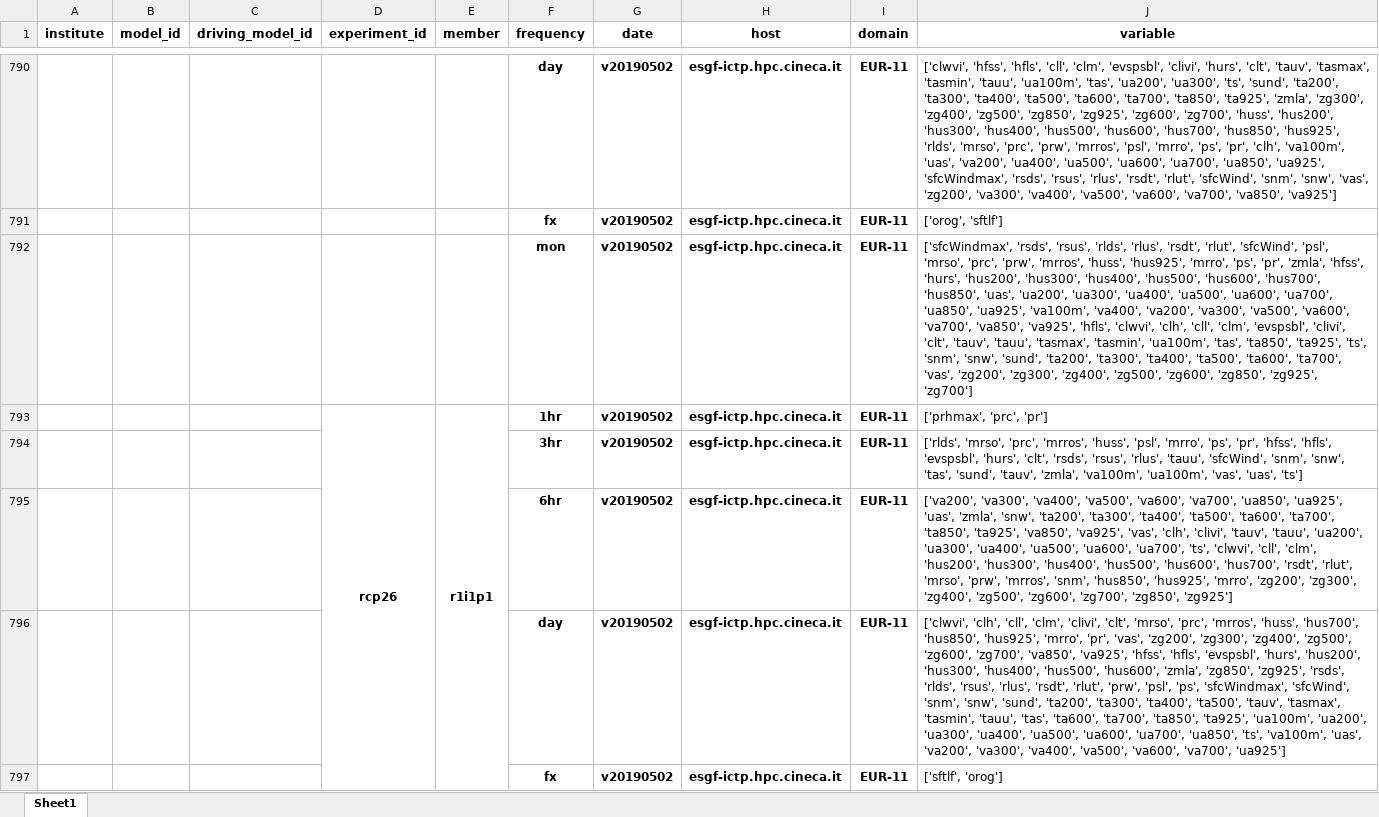
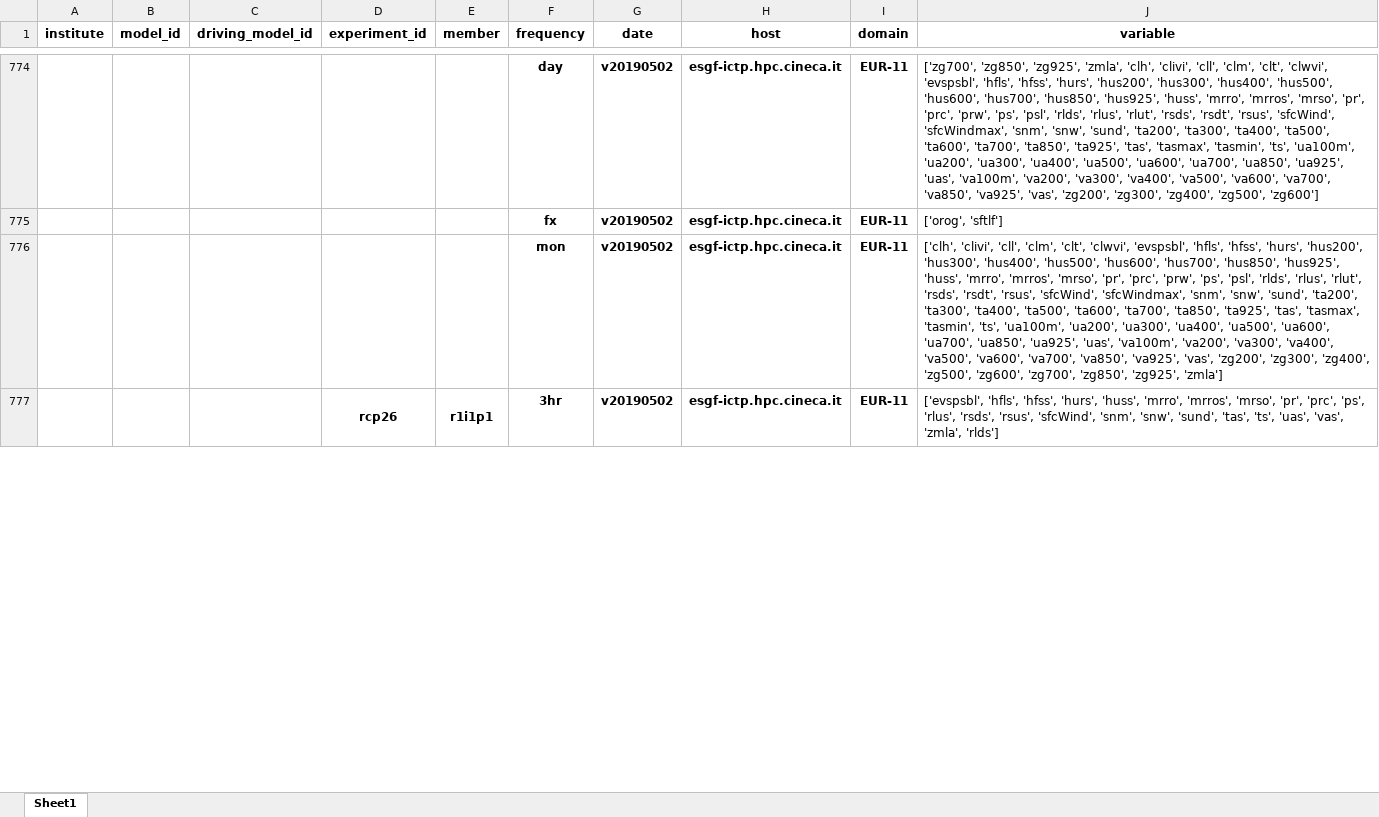
Before and after one commit to euro-cordex/esgf-table, an Excel workbook: euro-cordex-esgf.xlsx, sheet Sheet1, drawn as a sheet; only a part is shown, gaps mark what is left out; values as stored, in another font and other column widths than the file's, no borders; removed rows and columns are numbered as before the commit, all else as after; the diff covers the shown part only; the diff names each change by its address in the sheet, - before the commit and + after, or states it on an @@ line.

```diff
--- a/euro-cordex-esgf.xlsx (sheet Sheet1)
+++ b/euro-cordex-esgf.xlsx (sheet Sheet1)
-J774 (variable): ['clwvi', 'hfss', 'hfls', 'cll', 'clm', 'evspsbl', 'clivi', 'hurs', 'clt', 'tauv', 'tasmax', 'tasmin', 'tauu', 'ua100m', 'tas', 'ua200', 'ua300', 'ts', 'sund', 'ta200', 'ta300', 'ta400', 'ta500', 'ta600', 'ta700', 'ta850', 'ta925', 'zmla', 'zg300', 'zg400', 'zg500', 'zg850', 'zg925', 'zg600', 'zg700', 'huss', 'hus200', 'hus300', 'hus400', 'hus500', 'hus600', 'hus700', 'hus850', 'hus925', 'rlds', 'mrso', 'prc', 'prw', 'mrros', 'psl', 'mrro', 'ps', 'pr', 'clh', 'va100m', 'uas', 'va200', 'ua400', 'ua500', 'ua600', 'ua700', 'ua850', 'ua925', 'sfcWindmax', 'rsds', 'rsus', 'rlus', 'rsdt', 'rlut', 'sfcWind', 'snm', 'snw', 'vas', 'zg200', 'va300', 'va400', 'va500', 'va600', 'va700', 'va850', 'va925']
+J774 (variable): ['zg700', 'zg850', 'zg925', 'zmla', 'clh', 'clivi', 'cll', 'clm', 'clt', 'clwvi', 'evspsbl', 'hfls', 'hfss', 'hurs', 'hus200', 'hus300', 'hus400', 'hus500', 'hus600', 'hus700', 'hus850', 'hus925', 'huss', 'mrro', 'mrros', 'mrso', 'pr', 'prc', 'prw', 'ps', 'psl', 'rlds', 'rlus', 'rlut', 'rsds', 'rsdt', 'rsus', 'sfcWind', 'sfcWindmax', 'snm', 'snw', 'sund', 'ta200', 'ta300', 'ta400', 'ta500', 'ta600', 'ta700', 'ta850', 'ta925', 'tas', 'tasmax', 'tasmin', 'ts', 'ua100m', 'ua200', 'ua300', 'ua400', 'ua500', 'ua600', 'ua700', 'ua850', 'ua925', 'uas', 'va100m', 'va200', 'va300', 'va400', 'va500', 'va600', 'va700', 'va850', 'va925', 'vas', 'zg200', 'zg300', 'zg400', 'zg500', 'zg600']
-J776 (variable): ['sfcWindmax', 'rsds', 'rsus', 'rlds', 'rlus', 'rsdt', 'rlut', 'sfcWind', 'psl', 'mrso', 'prc', 'prw', 'mrros', 'huss', 'hus925', 'mrro', 'ps', 'pr', 'zmla', 'hfss', 'hurs', 'hus200', 'hus300', 'hus400', 'hus500', 'hus600', 'hus700', 'hus850', 'uas', 'ua200', 'ua300', 'ua400', 'ua500', 'ua600', 'ua700', 'ua850', 'ua925', 'va100m', 'va400', 'va200', 'va300', 'va500', 'va600', 'va700', 'va850', 'va925', 'hfls', 'clwvi', 'clh', 'cll', 'clm', 'evspsbl', 'clivi', 'clt', 'tauv', 'tauu', 'tasmax', 'tasmin', 'ua100m', 'tas', 'ta850', 'ta925', 'ts', 'snm', 'snw', 'sund', 'ta200', 'ta300', 'ta400', 'ta500', 'ta600', 'ta700', 'vas', 'zg200', 'zg300', 'zg400', 'zg500', 'zg600', 'zg850', 'zg925', 'zg700']
+J776 (variable): ['clh', 'clivi', 'cll', 'clm', 'clt', 'clwvi', 'evspsbl', 'hfls', 'hfss', 'hurs', 'hus200', 'hus300', 'hus400', 'hus500', 'hus600', 'hus700', 'hus850', 'hus925', 'huss', 'mrro', 'mrros', 'mrso', 'pr', 'prc', 'prw', 'ps', 'psl', 'rlds', 'rlus', 'rlut', 'rsds', 'rsdt', 'rsus', 'sfcWind', 'sfcWindmax', 'snm', 'snw', 'sund', 'ta200', 'ta300', 'ta400', 'ta500', 'ta600', 'ta700', 'ta850', 'ta925', 'tas', 'tasmax', 'tasmin', 'ts', 'ua100m', 'ua200', 'ua300', 'ua400', 'ua500', 'ua600', 'ua700', 'ua850', 'ua925', 'uas', 'va100m', 'va200', 'va300', 'va400', 'va500', 'va600', 'va700', 'va850', 'va925', 'vas', 'zg200', 'zg300', 'zg400', 'zg500', 'zg600', 'zg700', 'zg850', 'zg925', 'zmla']
-D793:D798 merged
+D777:D781 merged
-E793:E798 merged
+E777:E781 merged
-F777 (frequency): 1hr
+F777 (frequency): 3hr
-J777 (variable): ['prhmax', 'prc', 'pr']
+J777 (variable): ['evspsbl', 'hfls', 'hfss', 'hurs', 'huss', 'mrro', 'mrros', 'mrso', 'pr', 'prc', 'ps', 'rlus', 'rsds', 'rsus', 'sfcWind', 'snm', 'snw', 'sund', 'tas', 'ts', 'uas', 'vas', 'zmla', 'rlds']
-row 794:  |  |  |  |  | 3hr | v20190502 | esgf-ictp.hpc.cineca.it | EUR-11 | ['rlds', 'mrso', 'prc', 'mrros', 'huss', 'psl', 'mrro', 'ps', 'pr', 'hfss', 'hfls', 'evspsbl', 'hurs', 'clt', 'rsds', 'rsus', 'rlus', 'tauu', 'sfcWind', 'snm', 'snw', 'tas', 'sund', 'tauv', 'zmla', 'va100m', 'ua100m', 'vas', 'uas', 'ts']
-row 795:  |  |  |  |  | 6hr | v20190502 | esgf-ictp.hpc.cineca.it | EUR-11 | ['va200', 'va300', 'va400', 'va500', 'va600', 'va700', 'ua850', 'ua925', 'uas', 'zmla', 'snw', 'ta200', 'ta300', 'ta400', 'ta500', 'ta600', 'ta700', 'ta850', 'ta925', 'va850', 'va925', 'vas', 'clh', 'clivi', 'tauv', 'tauu', 'ua200', 'ua300', 'ua400', 'ua500', 'ua600', 'ua700', 'ts', 'clwvi', 'cll', 'clm', 'hus200', 'hus300', 'hus400', 'hus500', 'hus600', 'hus700', 'rsdt', 'rlut', 'mrso', 'prw', 'mrros', 'snm', 'hus850', 'hus925', 'mrro', 'zg200', 'zg300', 'zg400', 'zg500', 'zg600', 'zg700', 'zg850', 'zg925']
-row 796:  |  |  |  |  | day | v20190502 | esgf-ictp.hpc.cineca.it | EUR-11 | ['clwvi', 'clh', 'cll', 'clm', 'clivi', 'clt', 'mrso', 'prc', 'mrros', 'huss', 'hus700', 'hus850', 'hus925', 'mrro', 'pr', 'vas', 'zg200', 'zg300', 'zg400', 'zg500', 'zg600', 'zg700', 'va850', 'va925', 'hfss', 'hfls', 'evspsbl', 'hurs', 'hus200', 'hus300', 'hus400', 'hus500', 'hus600', 'zmla', 'zg850', 'zg925', 'rsds', 'rlds', 'rsus', 'rlus', 'rsdt', 'rlut', 'prw', 'psl', 'ps', 'sfcWindmax', 'sfcWind', 'snm', 'snw', 'sund', 'ta200', 'ta300', 'ta400', 'ta500', 'tauv', 'tasmax', 'tasmin', 'tauu', 'tas', 'ta600', 'ta700', 'ta850', 'ta925', 'ua100m', 'ua200', 'ua300', 'ua400', 'ua500', 'ua600', 'ua700', 'ua850', 'ts', 'va100m', 'uas', 'va200', 'va300', 'va400', 'va500', 'va600', 'va700', 'ua925']
-row 797:  |  |  |  |  | fx | v20190502 | esgf-ictp.hpc.cineca.it | EUR-11 | ['sftlf', 'orog']
```
Also changed, not shown: 29 added rows, 25 removed rows, 34 edited cells and merged cells elsewhere in this sheet, 1 other file.
